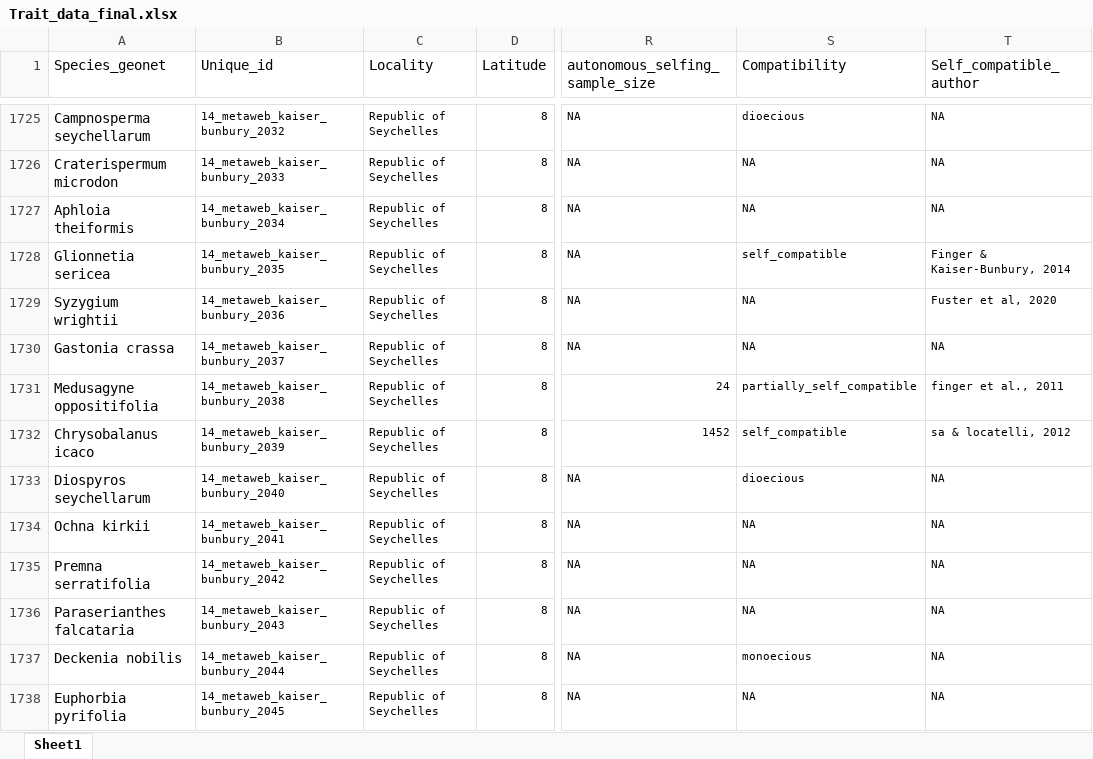
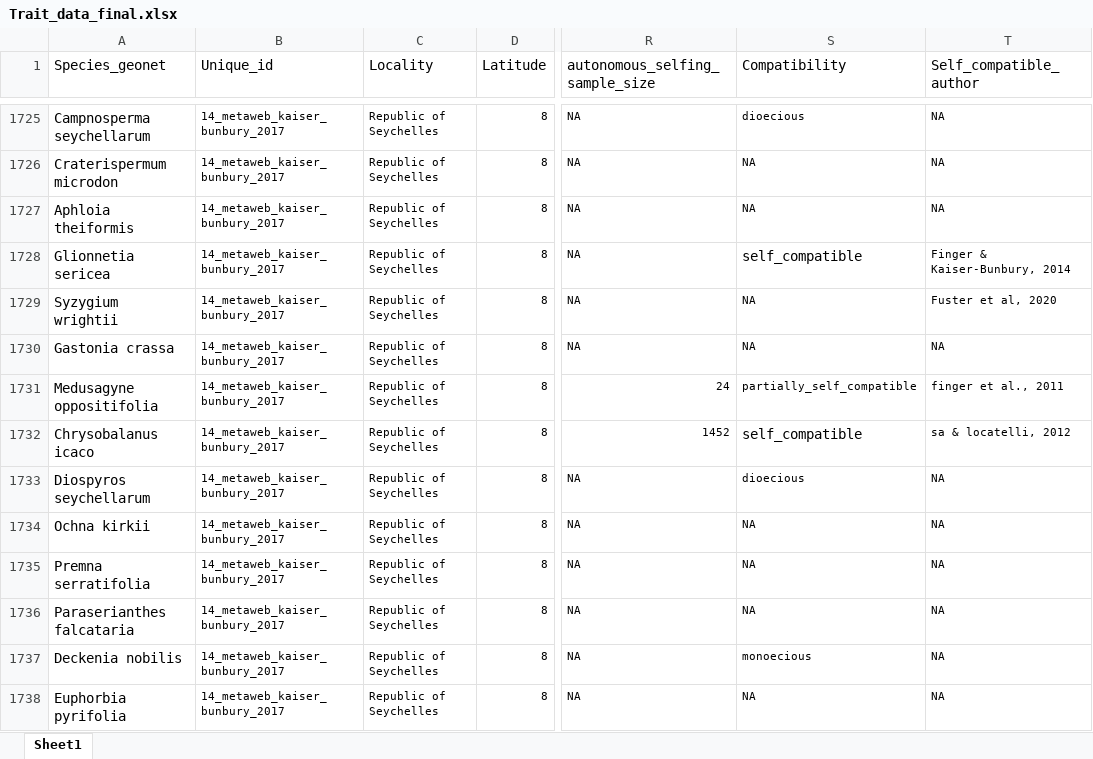
Before and after one commit to JoseBSL/Reproductive-traits, an Excel workbook: Data/Trait_data_raw/Trait_data_final.xlsx, sheet Sheet1, drawn as a sheet; only a part is shown, gaps mark what is left out; values as stored, in another font and other column widths than the file's, no borders; the diff covers the shown part only; the diff names each change by its address in the sheet, - before the commit and + after, or states it on an @@ line.

```diff
--- a/Data/Trait_data_raw/Trait_data_final.xlsx (sheet Sheet1)
+++ b/Data/Trait_data_raw/Trait_data_final.xlsx (sheet Sheet1)
-B1725 (Unique_id): 14_metaweb_kaiser_bunbury_2032
+B1725 (Unique_id): 14_metaweb_kaiser_bunbury_2017
-B1726 (Unique_id): 14_metaweb_kaiser_bunbury_2033
+B1726 (Unique_id): 14_metaweb_kaiser_bunbury_2017
-B1727 (Unique_id): 14_metaweb_kaiser_bunbury_2034
+B1727 (Unique_id): 14_metaweb_kaiser_bunbury_2017
-B1728 (Unique_id): 14_metaweb_kaiser_bunbury_2035
+B1728 (Unique_id): 14_metaweb_kaiser_bunbury_2017
@@ S1728 text size: larger @@
-B1729 (Unique_id): 14_metaweb_kaiser_bunbury_2036
+B1729 (Unique_id): 14_metaweb_kaiser_bunbury_2017
-B1730 (Unique_id): 14_metaweb_kaiser_bunbury_2037
+B1730 (Unique_id): 14_metaweb_kaiser_bunbury_2017
-B1731 (Unique_id): 14_metaweb_kaiser_bunbury_2038
+B1731 (Unique_id): 14_metaweb_kaiser_bunbury_2017
-B1732 (Unique_id): 14_metaweb_kaiser_bunbury_2039
+B1732 (Unique_id): 14_metaweb_kaiser_bunbury_2017
@@ S1732 text size: larger @@
-B1733 (Unique_id): 14_metaweb_kaiser_bunbury_2040
+B1733 (Unique_id): 14_metaweb_kaiser_bunbury_2017
-B1734 (Unique_id): 14_metaweb_kaiser_bunbury_2041
+B1734 (Unique_id): 14_metaweb_kaiser_bunbury_2017
-B1735 (Unique_id): 14_metaweb_kaiser_bunbury_2042
+B1735 (Unique_id): 14_metaweb_kaiser_bunbury_2017
-B1736 (Unique_id): 14_metaweb_kaiser_bunbury_2043
+B1736 (Unique_id): 14_metaweb_kaiser_bunbury_2017
-B1737 (Unique_id): 14_metaweb_kaiser_bunbury_2044
+B1737 (Unique_id): 14_metaweb_kaiser_bunbury_2017
-B1738 (Unique_id): 14_metaweb_kaiser_bunbury_2045
+B1738 (Unique_id): 14_metaweb_kaiser_bunbury_2017
```
Also changed, not shown: 13 removed rows, 191 edited cells and cell formats elsewhere in this sheet, 14 other files.
